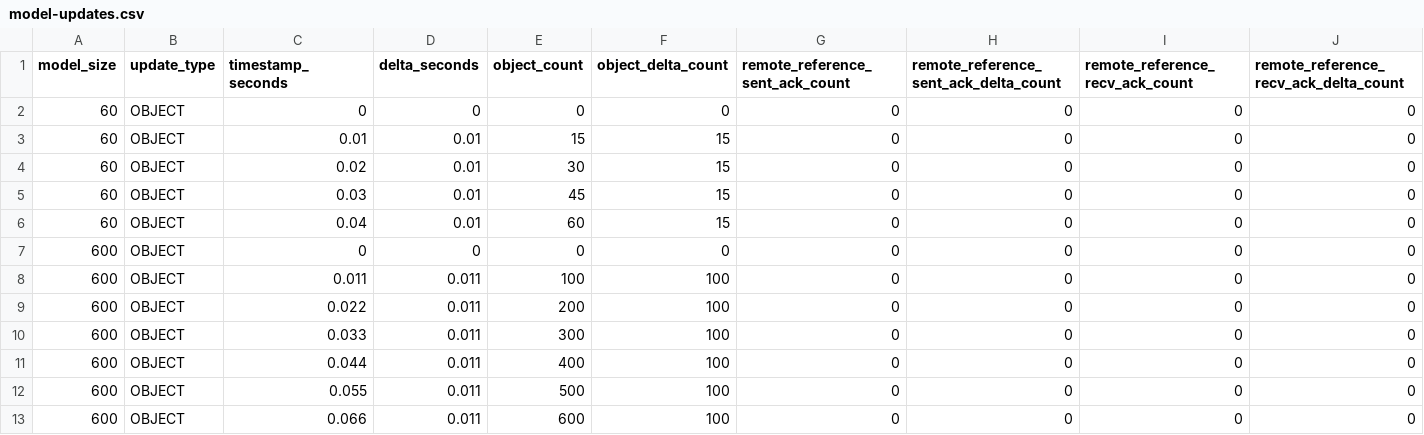
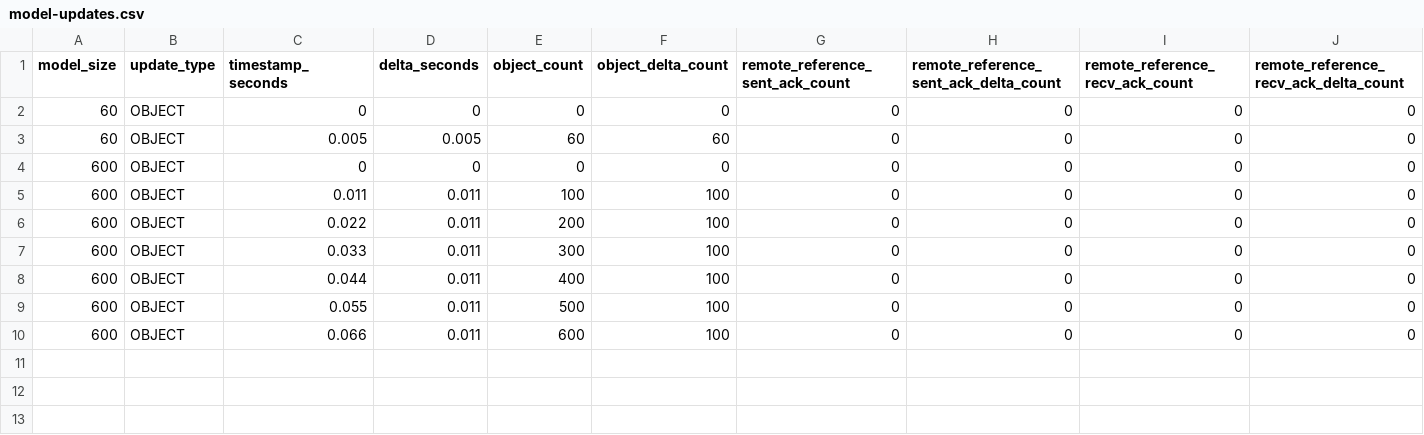
Before and after one commit to imbur/paper-utility-scripts, a CSV file: sttt-cps-query/model-logs/model-updates.csv, drawn as a sheet.

Commit message:
Fixing plot for model creation throughput

```diff
--- a/sttt-cps-query/model-logs/model-updates.csv
+++ b/sttt-cps-query/model-logs/model-updates.csv
@@ -2,6 +2,3 @@ model_size|update_type|timestamp_seconds|delta_seconds|object_count|object_delta
 60|OBJECT|0|0|0|0|0|0|0|0
-60|OBJECT|0.01|0.01|15|15|0|0|0|0
-60|OBJECT|0.02|0.01|30|15|0|0|0|0
-60|OBJECT|0.03|0.01|45|15|0|0|0|0
-60|OBJECT|0.04|0.01|60|15|0|0|0|0
+60|OBJECT|0.005|0.005|60|60|0|0|0|0
 600|OBJECT|0|0|0|0|0|0|0|0
```
Also changed, not shown: 1 other file.
